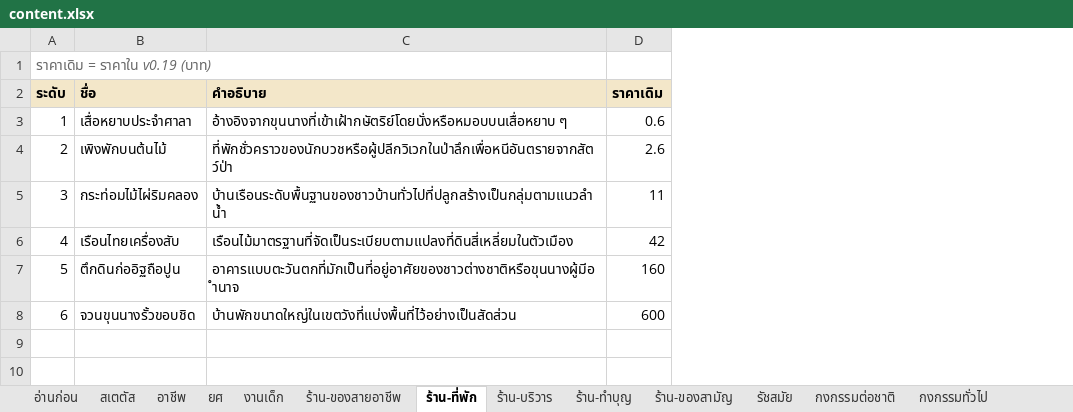
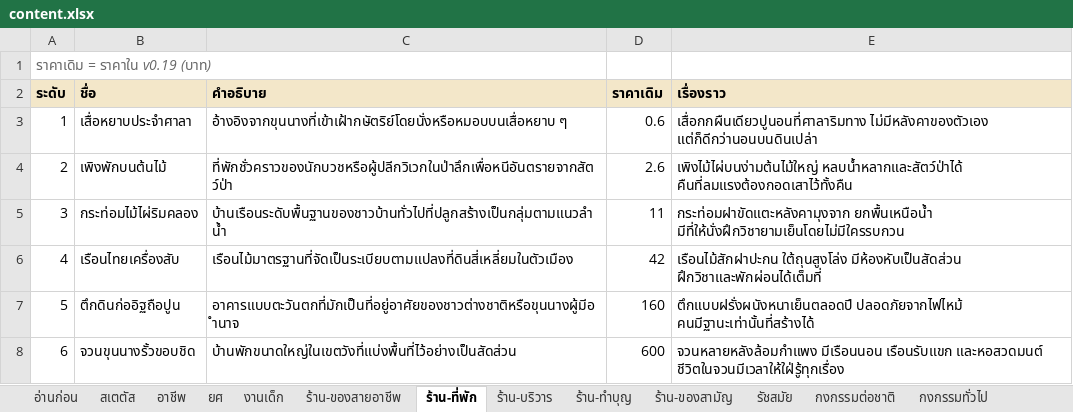
Before and after one commit to ppaocharoen/ayothaya-idle, an Excel workbook: content.xlsx, sheet ร้าน-ที่พัก, drawn as a sheet; values as stored, in another font and other column widths than the file's, no borders; the diff names each change by its address in the sheet, - before the commit and + after, or states it on an @@ line.

```diff
--- a/content.xlsx (sheet ร้าน-ที่พัก)
+++ b/content.xlsx (sheet ร้าน-ที่พัก)
+column E (เรื่องราว), rows 3-8: เสื่อกกผืนเดียวปูนอนที่ศาลาริมทาง ไม่มีหลังคาของตัวเอง แต่ก็ดีกว่านอนบนดินเปล่า | เพิงไม้ไผ่บนง่ามต้นไม้ใหญ่ หลบน้ำหลากและสัตว์ป่าได้ คืนที่ลมแรงต้องกอดเสาไว้ทั้งคืน | กระท่อมฝาขัดแตะหลังคามุงจาก ยกพื้นเหนือน้ำ มีที่ให้นั่งฝึกวิชายามเย็นโดยไม่มีใครรบกวน | เรือนไม้สักฝาปะกน ใต้ถุนสูงโล่ง มีห้องหับเป็นสัดส่วน ฝึกวิชาและพักผ่อนได้เต็มที่ | ตึกแบบฝรั่งผนังหนาเย็นตลอดปี ปลอดภัยจากไฟไหม้ คนมีฐานะเท่านั้นที่สร้างได้ | จวนหลายหลังล้อมกำแพง มีเรือนนอน เรือนรับแขก และหอสวดมนต์ ชีวิตในจวนมีเวลาให้ใฝ่รู้ทุกเรื่อง
```
Also changed, not shown: sheet สเตตัส, sheet ร้าน-บริวาร, sheet ร้าน-ทำบุญ, sheet ร้าน-ของสามัญ, sheet ร้าน-ของสายอาชีพ, 8 other files.
